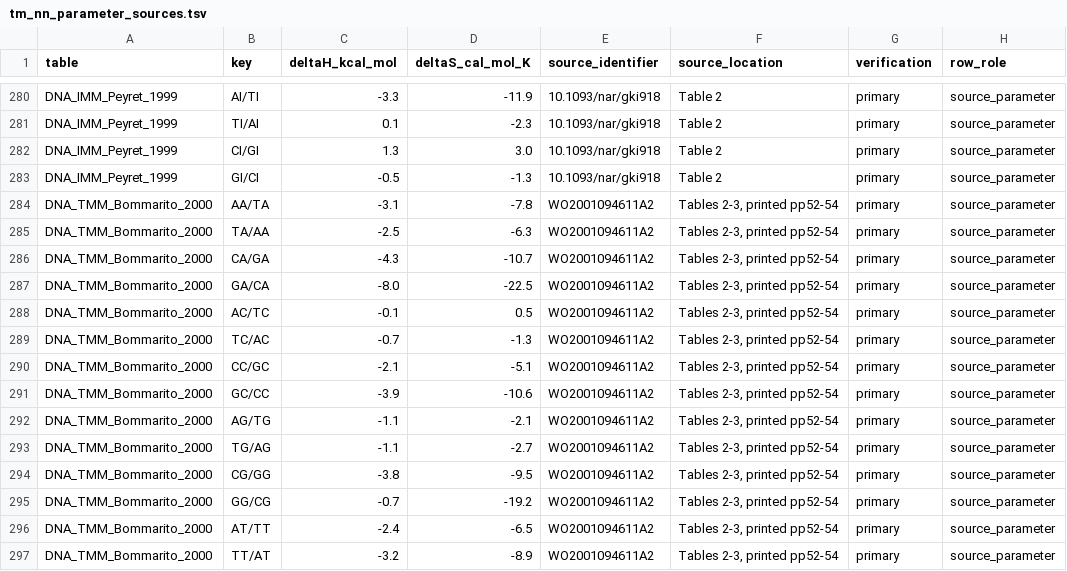
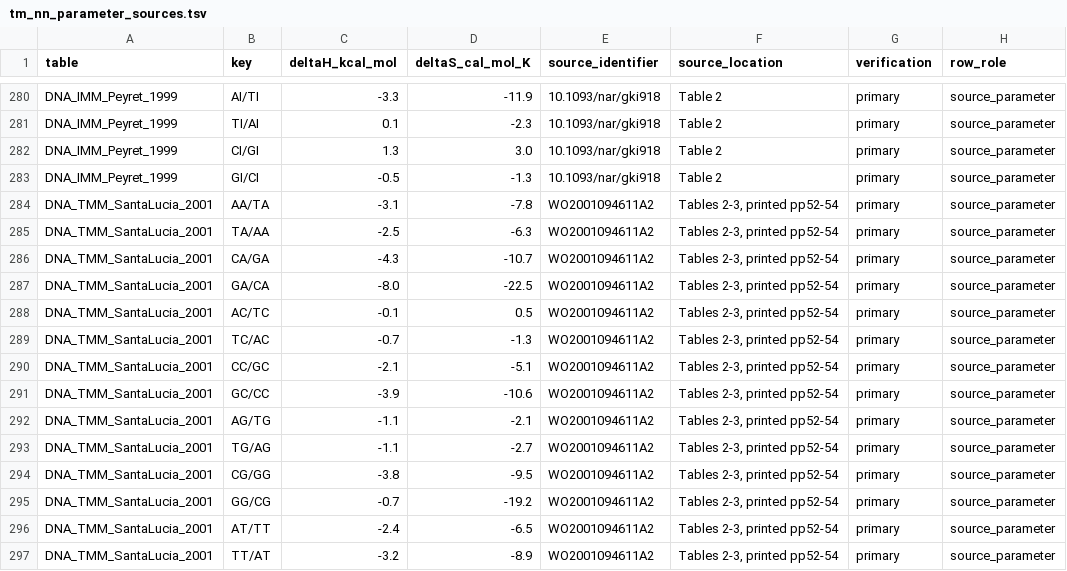
Before and after one commit to cran/TmCalculator, a TSV file: inst/extdata/tm_nn_parameter_sources.tsv, drawn as a sheet; only a part is shown, gaps mark what is left out; the diff covers the shown part only; the diff names each change by its address in the sheet, - before the commit and + after, or states it on an @@ line.

```diff
--- a/inst/extdata/tm_nn_parameter_sources.tsv
+++ b/inst/extdata/tm_nn_parameter_sources.tsv
-A284:A297 (table): DNA_TMM_Bommarito_2000
+A284:A297 (table): DNA_TMM_SantaLucia_2001
```
Also changed, not shown: 57 edited cells elsewhere in this file, 32 other files.
